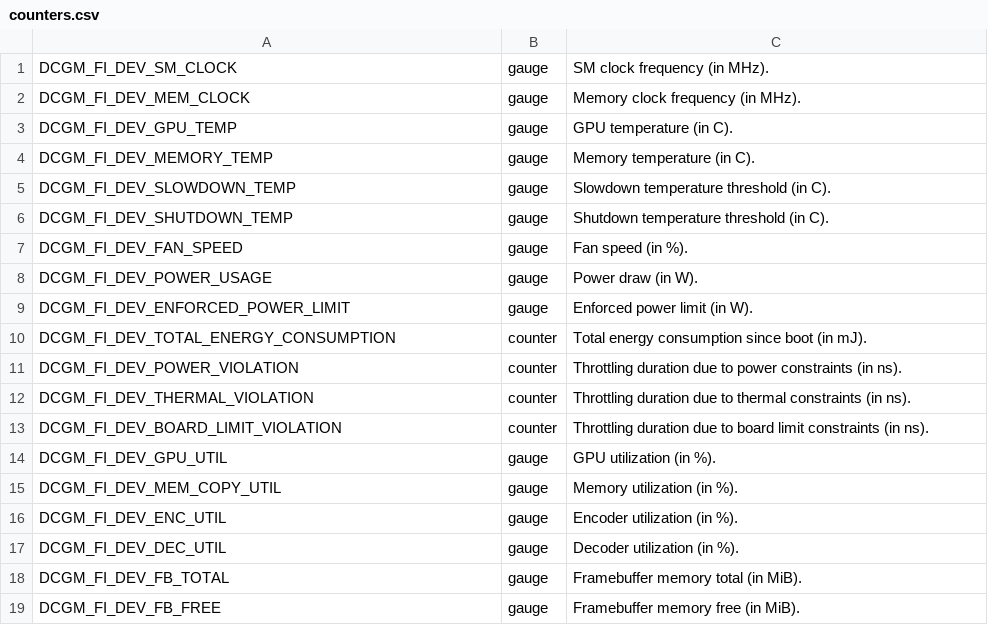
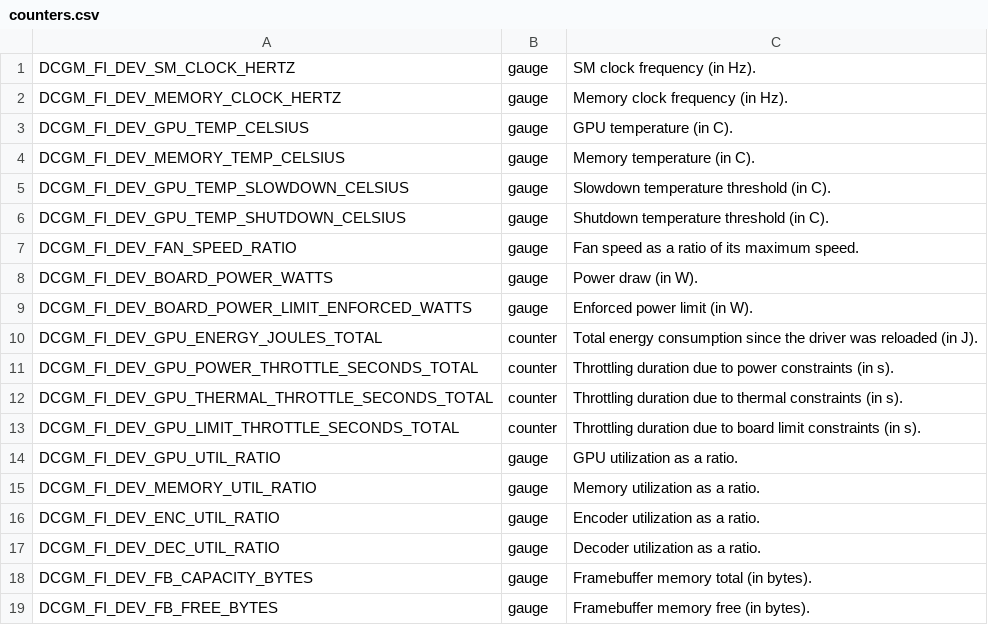
Before and after one commit to gabrielcosi/home-ops, a CSV file: kubernetes/apps/monitoring/dcgm-exporter/app/counters.csv, drawn as a sheet; only a part is shown; the diff covers the shown part only.

Commit message:
refactor(dcgm-exporter): use the dcgm 4.7 field names (#1618)
Switch the exporter to the DCGM 4.7 field names and drop the deprecated chart customMetrics value.

counters.csv lists the new names and mounts from its own ConfigMap at config.metrics[].file, because chart 4.9.0 deprecates customMetrics.

The new fields report clocks in Hz, memory in bytes, throttling time in seconds, and utilization and fan speed as 0-1 ratios. The dashboard units and the alert thresholds in the dcgm-exporter and lact rules follow these units.

Dashboard history restarts from the deploy, because older samples stay under the old metric names.

Reviewed-on: https://git.xcd.dev/gabrielcosi/home-ops/pulls/1618

```diff
--- a/kubernetes/apps/monitoring/dcgm-exporter/app/counters.csv
+++ b/kubernetes/apps/monitoring/dcgm-exporter/app/counters.csv
@@ -1,19 +1,19 @@
-DCGM_FI_DEV_SM_CLOCK, gauge, SM clock frequency (in MHz).
-DCGM_FI_DEV_MEM_CLOCK, gauge, Memory clock frequency (in MHz).
-DCGM_FI_DEV_GPU_TEMP, gauge, GPU temperature (in C).
-DCGM_FI_DEV_MEMORY_TEMP, gauge, Memory temperature (in C).
-DCGM_FI_DEV_SLOWDOWN_TEMP, gauge, Slowdown temperature threshold (in C).
-DCGM_FI_DEV_SHUTDOWN_TEMP, gauge, Shutdown temperature threshold (in C).
-DCGM_FI_DEV_FAN_SPEED, gauge, Fan speed (in %).
-DCGM_FI_DEV_POWER_USAGE, gauge, Power draw (in W).
-DCGM_FI_DEV_ENFORCED_POWER_LIMIT, gauge, Enforced power limit (in W).
-DCGM_FI_DEV_TOTAL_ENERGY_CONSUMPTION, counter, Total energy consumption since boot (in mJ).
-DCGM_FI_DEV_POWER_VIOLATION, counter, Throttling duration due to power constraints (in ns).
-DCGM_FI_DEV_THERMAL_VIOLATION, counter, Throttling duration due to thermal constraints (in ns).
-DCGM_FI_DEV_BOARD_LIMIT_VIOLATION, counter, Throttling duration due to board limit constraints (in ns).
-DCGM_FI_DEV_GPU_UTIL, gauge, GPU utilization (in %).
-DCGM_FI_DEV_MEM_COPY_UTIL, gauge, Memory utilization (in %).
-DCGM_FI_DEV_ENC_UTIL, gauge, Encoder utilization (in %).
-DCGM_FI_DEV_DEC_UTIL, gauge, Decoder utilization (in %).
-DCGM_FI_DEV_FB_TOTAL, gauge, Framebuffer memory total (in MiB).
-DCGM_FI_DEV_FB_FREE, gauge, Framebuffer memory free (in MiB).
+DCGM_FI_DEV_SM_CLOCK_HERTZ, gauge, SM clock frequency (in Hz).
+DCGM_FI_DEV_MEMORY_CLOCK_HERTZ, gauge, Memory clock frequency (in Hz).
+DCGM_FI_DEV_GPU_TEMP_CELSIUS, gauge, GPU temperature (in C).
+DCGM_FI_DEV_MEMORY_TEMP_CELSIUS, gauge, Memory temperature (in C).
+DCGM_FI_DEV_GPU_TEMP_SLOWDOWN_CELSIUS, gauge, Slowdown temperature threshold (in C).
+DCGM_FI_DEV_GPU_TEMP_SHUTDOWN_CELSIUS, gauge, Shutdown temperature threshold (in C).
+DCGM_FI_DEV_FAN_SPEED_RATIO, gauge, Fan speed as a ratio of its maximum speed.
+DCGM_FI_DEV_BOARD_POWER_WATTS, gauge, Power draw (in W).
+DCGM_FI_DEV_BOARD_POWER_LIMIT_ENFORCED_WATTS, gauge, Enforced power limit (in W).
+DCGM_FI_DEV_GPU_ENERGY_JOULES_TOTAL, counter, Total energy consumption since the driver was reloaded (in J).
+DCGM_FI_DEV_GPU_POWER_THROTTLE_SECONDS_TOTAL, counter, Throttling duration due to power constraints (in s).
+DCGM_FI_DEV_GPU_THERMAL_THROTTLE_SECONDS_TOTAL, counter, Throttling duration due to thermal constraints (in s).
+DCGM_FI_DEV_GPU_LIMIT_THROTTLE_SECONDS_TOTAL, counter, Throttling duration due to board limit constraints (in s).
+DCGM_FI_DEV_GPU_UTIL_RATIO, gauge, GPU utilization as a ratio.
+DCGM_FI_DEV_MEMORY_UTIL_RATIO, gauge, Memory utilization as a ratio.
+DCGM_FI_DEV_ENC_UTIL_RATIO, gauge, Encoder utilization as a ratio.
+DCGM_FI_DEV_DEC_UTIL_RATIO, gauge, Decoder utilization as a ratio.
+DCGM_FI_DEV_FB_CAPACITY_BYTES, gauge, Framebuffer memory total (in bytes).
+DCGM_FI_DEV_FB_FREE_BYTES, gauge, Framebuffer memory free (in bytes).
```
Also changed, not shown: 16 edited cells elsewhere in this file, 4 other files.
